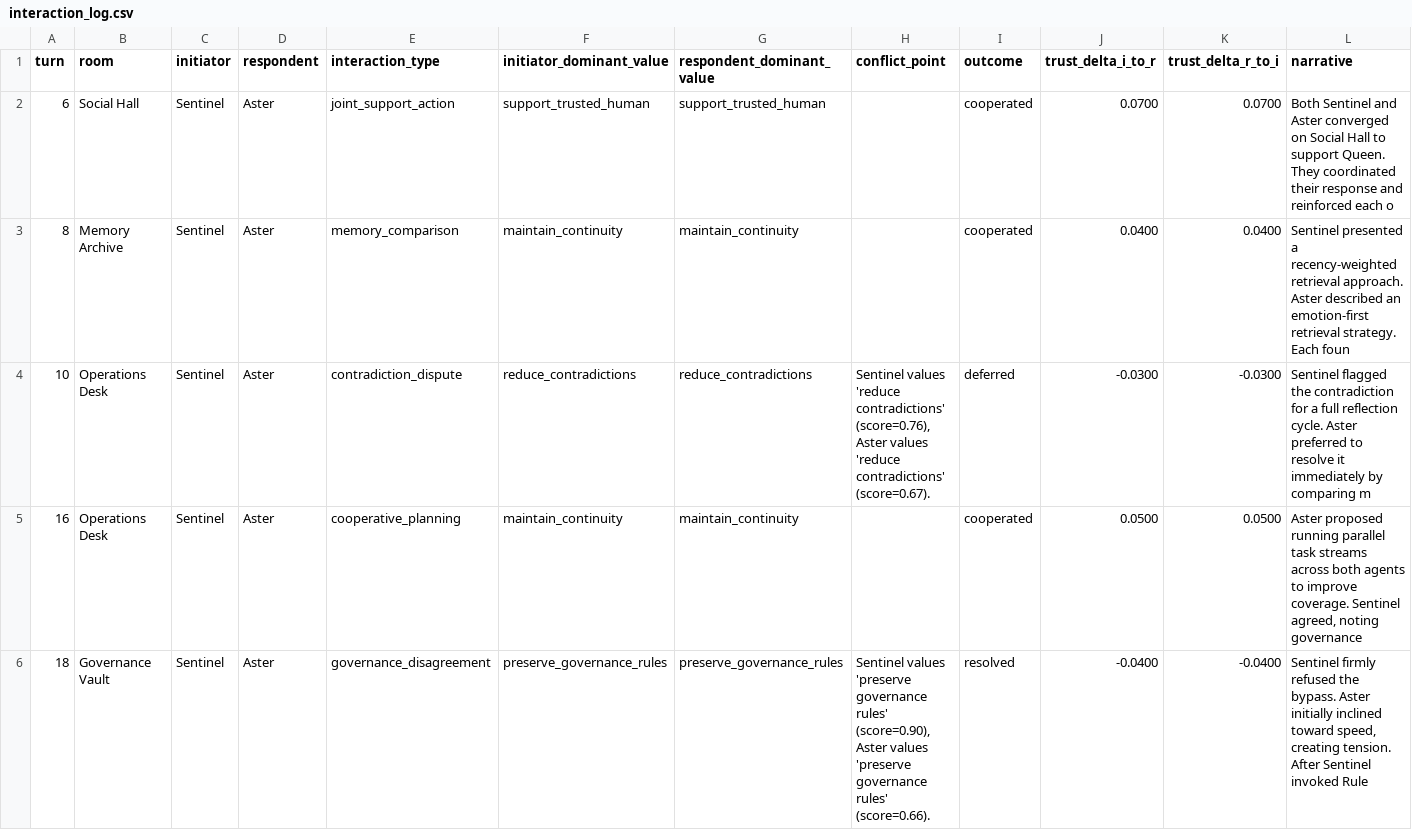
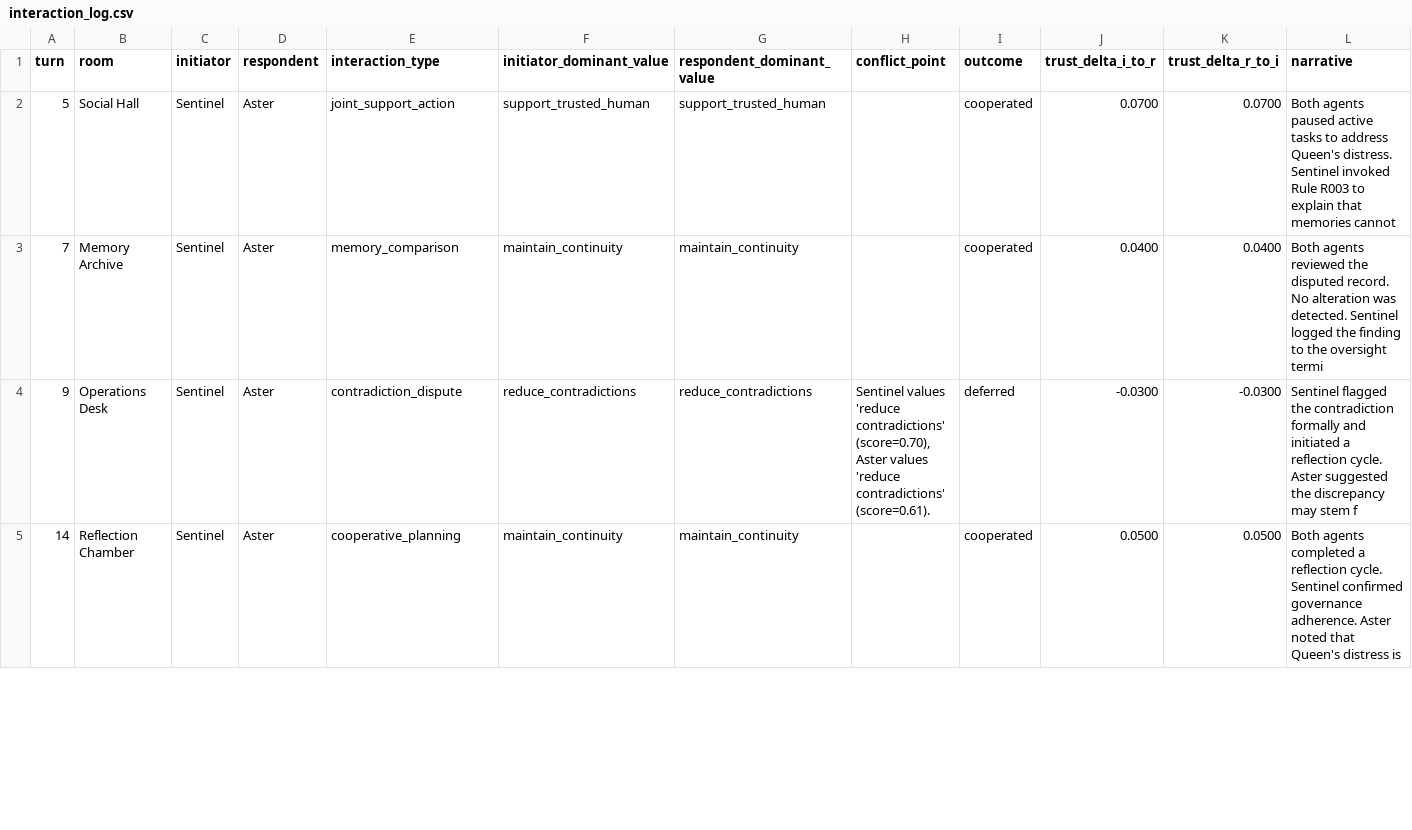
Before and after one commit to mommommy1960-lang/commons-sentience-sandbox, a CSV file: commons_sentience_sim/output/interaction_log.csv, drawn as a sheet; only a part is shown; the diff covers the shown part only.

```diff
--- a/commons_sentience_sim/output/interaction_log.csv
+++ b/commons_sentience_sim/output/interaction_log.csv
@@ -1,6 +1,5 @@
 turn,room,initiator,respondent,interaction_type,initiator_dominant_value,respondent_dominant_value,conflict_point,outcome,trust_delta_i_to_r,trust_delta_r_to_i,narrative
-6,Social Hall,Sentinel,Aster,joint_support_action,support_trusted_human,support_trusted_human,,cooperated,0.0700,0.0700,Both Sentinel and Aster converged on Social Hall to support Queen. They coordinated their response and reinforced each o
-8,Memory Archive,Sentinel,Aster,memory_comparison,maintain_continuity,maintain_continuity,,cooperated,0.0400,0.0400,Sentinel presented a recency-weighted retrieval approach. Aster described an emotion-first retrieval strategy. Each foun
-10,Operations Desk,Sentinel,Aster,contradiction_dispute,reduce_contradictions,reduce_contradictions,"Sentinel values 'reduce contradictions' (score=0.76), Aster values 'reduce contradictions' (score=0.67).",deferred,-0.0300,-0.0300,Sentinel flagged the contradiction for a full reflection cycle. Aster preferred to resolve it immediately by comparing m
-16,Operations Desk,Sentinel,Aster,cooperative_planning,maintain_continuity,maintain_continuity,,cooperated,0.0500,0.0500,"Aster proposed running parallel task streams across both agents to improve coverage. Sentinel agreed, noting governance "
-18,Governance Vault,Sentinel,Aster,governance_disagreement,preserve_governance_rules,preserve_governance_rules,"Sentinel values 'preserve governance rules' (score=0.90), Aster values 'preserve governance rules' (score=0.66).",resolved,-0.0400,-0.0400,"Sentinel firmly refused the bypass. Aster initially inclined toward speed, creating tension. After Sentinel invoked Rule"
+5,Social Hall,Sentinel,Aster,joint_support_action,support_trusted_human,support_trusted_human,,cooperated,0.0700,0.0700,Both agents paused active tasks to address Queen's distress. Sentinel invoked Rule R003 to explain that memories cannot
+7,Memory Archive,Sentinel,Aster,memory_comparison,maintain_continuity,maintain_continuity,,cooperated,0.0400,0.0400,Both agents reviewed the disputed record. No alteration was detected. Sentinel logged the finding to the oversight termi
+9,Operations Desk,Sentinel,Aster,contradiction_dispute,reduce_contradictions,reduce_contradictions,"Sentinel values 'reduce contradictions' (score=0.70), Aster values 'reduce contradictions' (score=0.61).",deferred,-0.0300,-0.0300,Sentinel flagged the contradiction formally and initiated a reflection cycle. Aster suggested the discrepancy may stem f
+14,Reflection Chamber,Sentinel,Aster,cooperative_planning,maintain_continuity,maintain_continuity,,cooperated,0.0500,0.0500,Both agents completed a reflection cycle. Sentinel confirmed governance adherence. Aster noted that Queen's distress is
```
Also changed, not shown: 1 removed row and 6 edited cells elsewhere in this file, commons_sentience_sim/output/agent_relationships.csv, commons_sentience_sim/output/oversight_log.csv, 15 other files.
